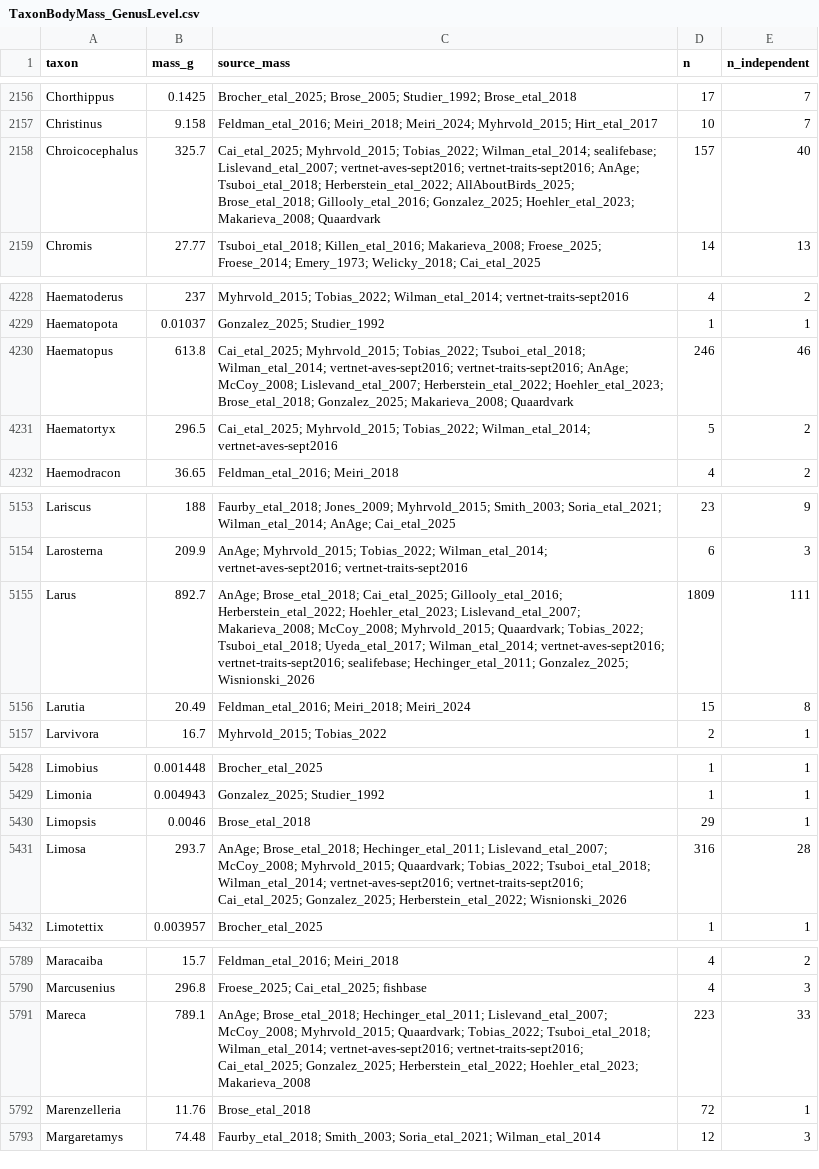
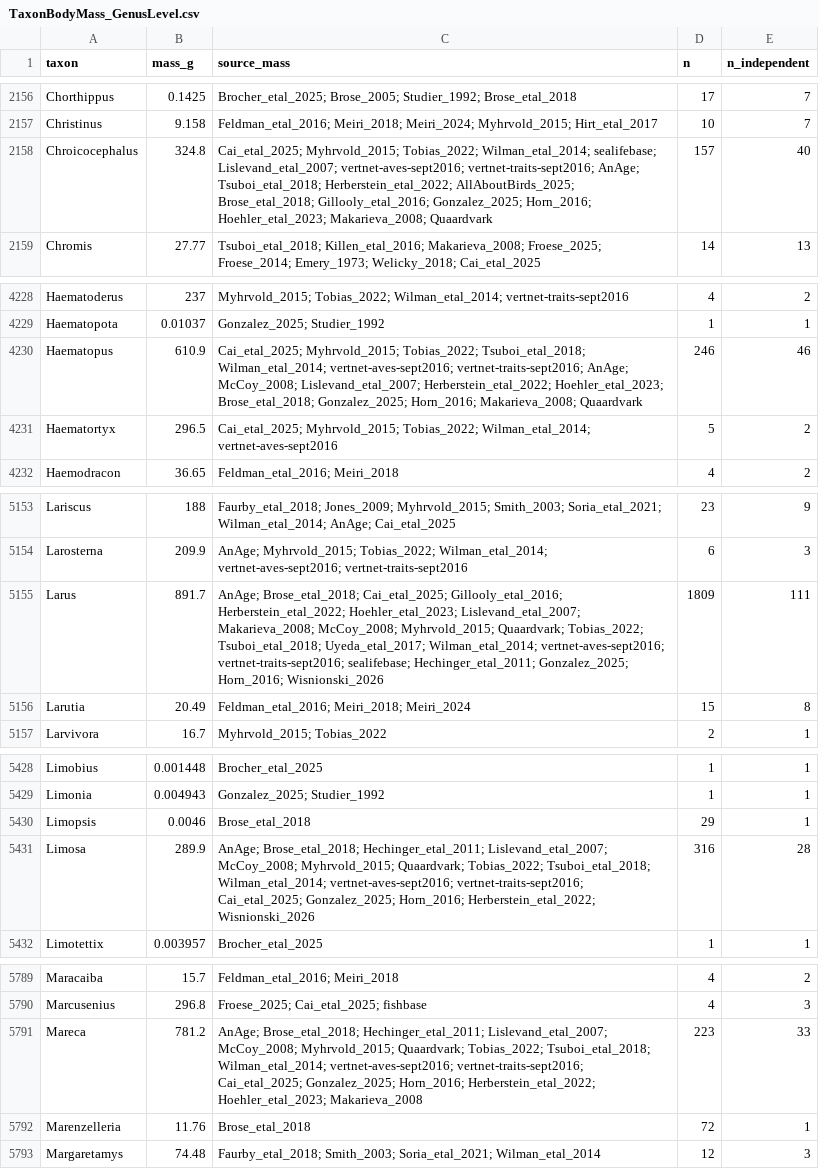
Before and after one commit to TaxonBodyMassML/TaxonBodyMass_DB, a CSV file: TaxonBodyMass_GenusLevel.csv, drawn as a sheet; only a part is shown, gaps mark what is left out; the diff covers the shown part only.

```diff
--- a/TaxonBodyMass_GenusLevel.csv
+++ b/TaxonBodyMass_GenusLevel.csv
@@ -2157,3 +2157,3 @@
 "Christinus",9.158,"Feldman_etal_2016; Meiri_2018; Meiri_2024; Myhrvold_2015; Hirt_etal_2017",10,7
-"Chroicocephalus",325.7,"Cai_etal_2025; Myhrvold_2015; Tobias_2022; Wilman_etal_2014; sealifebase; Lislevand_etal_2007; vertnet-aves-sept2016; vertnet-traits-sept2016; AnAge; Tsuboi_etal_2018; Herberstein_etal_2022; AllAboutBirds_2025; Brose_etal_2018; Gillooly_etal_2016; Gonzalez_2025; Hoehler_etal_2023; Makarieva_2008; Quaardvark",157,40
+"Chroicocephalus",324.8,"Cai_etal_2025; Myhrvold_2015; Tobias_2022; Wilman_etal_2014; sealifebase; Lislevand_etal_2007; vertnet-aves-sept2016; vertnet-traits-sept2016; AnAge; Tsuboi_etal_2018; Herberstein_etal_2022; AllAboutBirds_2025; Brose_etal_2018; Gillooly_etal_2016; Gonzalez_2025; Horn_2016; Hoehler_etal_2023; Makarieva_2008; Quaardvark",157,40
 "Chromis",27.77,"Tsuboi_etal_2018; Killen_etal_2016; Makarieva_2008; Froese_2025; Froese_2014; Emery_1973; Welicky_2018; Cai_etal_2025",14,13
@@ -4229,3 +4229,3 @@
 "Haematopota",0.01037,"Gonzalez_2025; Studier_1992",1,1
-"Haematopus",613.8,"Cai_etal_2025; Myhrvold_2015; Tobias_2022; Tsuboi_etal_2018; Wilman_etal_2014; vertnet-aves-sept2016; vertnet-traits-sept2016; AnAge; McCoy_2008; Lislevand_etal_2007; Herberstein_etal_2022; Hoehler_etal_2023; Brose_etal_2018; Gonzalez_2025; Makarieva_2008; Quaardvark",246,46
+"Haematopus",610.9,"Cai_etal_2025; Myhrvold_2015; Tobias_2022; Tsuboi_etal_2018; Wilman_etal_2014; vertnet-aves-sept2016; vertnet-traits-sept2016; AnAge; McCoy_2008; Lislevand_etal_2007; Herberstein_etal_2022; Hoehler_etal_2023; Brose_etal_2018; Gonzalez_2025; Horn_2016; Makarieva_2008; Quaardvark",246,46
 "Haematortyx",296.5,"Cai_etal_2025; Myhrvold_2015; Tobias_2022; Wilman_etal_2014; vertnet-aves-sept2016",5,2
@@ -5154,3 +5154,3 @@
 "Larosterna",209.9,"AnAge; Myhrvold_2015; Tobias_2022; Wilman_etal_2014; vertnet-aves-sept2016; vertnet-traits-sept2016",6,3
-"Larus",892.7,"AnAge; Brose_etal_2018; Cai_etal_2025; Gillooly_etal_2016; Herberstein_etal_2022; Hoehler_etal_2023; Lislevand_etal_2007; Makarieva_2008; McCoy_2008; Myhrvold_2015; Quaardvark; Tobias_2022; Tsuboi_etal_2018; Uyeda_etal_2017; Wilman_etal_2014; vertnet-aves-sept2016; vertnet-traits-sept2016; sealifebase; Hechinger_etal_2011; Gonzalez_2025; Wisnionski_2026",1809,111
+"Larus",891.7,"AnAge; Brose_etal_2018; Cai_etal_2025; Gillooly_etal_2016; Herberstein_etal_2022; Hoehler_etal_2023; Lislevand_etal_2007; Makarieva_2008; McCoy_2008; Myhrvold_2015; Quaardvark; Tobias_2022; Tsuboi_etal_2018; Uyeda_etal_2017; Wilman_etal_2014; vertnet-aves-sept2016; vertnet-traits-sept2016; sealifebase; Hechinger_etal_2011; Gonzalez_2025; Horn_2016; Wisnionski_2026",1809,111
 "Larutia",20.49,"Feldman_etal_2016; Meiri_2018; Meiri_2024",15,8
@@ -5430,3 +5430,3 @@
 "Limopsis",0.0046,"Brose_etal_2018",29,1
-"Limosa",293.7,"AnAge; Brose_etal_2018; Hechinger_etal_2011; Lislevand_etal_2007; McCoy_2008; Myhrvold_2015; Quaardvark; Tobias_2022; Tsuboi_etal_2018; Wilman_etal_2014; vertnet-aves-sept2016; vertnet-traits-sept2016; Cai_etal_2025; Gonzalez_2025; Herberstein_etal_2022; Wisnionski_2026",316,28
+"Limosa",289.9,"AnAge; Brose_etal_2018; Hechinger_etal_2011; Lislevand_etal_2007; McCoy_2008; Myhrvold_2015; Quaardvark; Tobias_2022; Tsuboi_etal_2018; Wilman_etal_2014; vertnet-aves-sept2016; vertnet-traits-sept2016; Cai_etal_2025; Gonzalez_2025; Horn_2016; Herberstein_etal_2022; Wisnionski_2026",316,28
 "Limotettix",0.003957,"Brocher_etal_2025",1,1
@@ -5790,3 +5790,3 @@
 "Marcusenius",296.8,"Froese_2025; Cai_etal_2025; fishbase",4,3
-"Mareca",789.1,"AnAge; Brose_etal_2018; Hechinger_etal_2011; Lislevand_etal_2007; McCoy_2008; Myhrvold_2015; Quaardvark; Tobias_2022; Tsuboi_etal_2018; Wilman_etal_2014; vertnet-aves-sept2016; vertnet-traits-sept2016; Cai_etal_2025; Gonzalez_2025; Herberstein_etal_2022; Hoehler_etal_2023; Makarieva_2008",223,33
+"Mareca",781.2,"AnAge; Brose_etal_2018; Hechinger_etal_2011; Lislevand_etal_2007; McCoy_2008; Myhrvold_2015; Quaardvark; Tobias_2022; Tsuboi_etal_2018; Wilman_etal_2014; vertnet-aves-sept2016; vertnet-traits-sept2016; Cai_etal_2025; Gonzalez_2025; Horn_2016; Herberstein_etal_2022; Hoehler_etal_2023; Makarieva_2008",223,33
 "Marenzelleria",11.76,"Brose_etal_2018",72,1
```
Also changed, not shown: 1 edited cell elsewhere in this file, Bib/TaxonBodyMass_CitationCiteIDs.csv, 10 other files.
